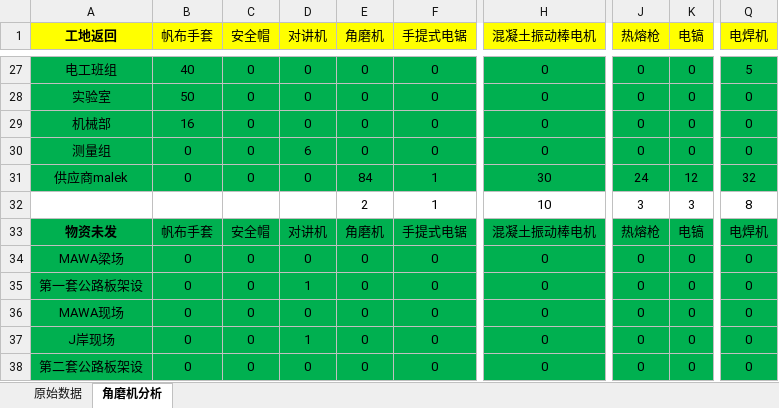
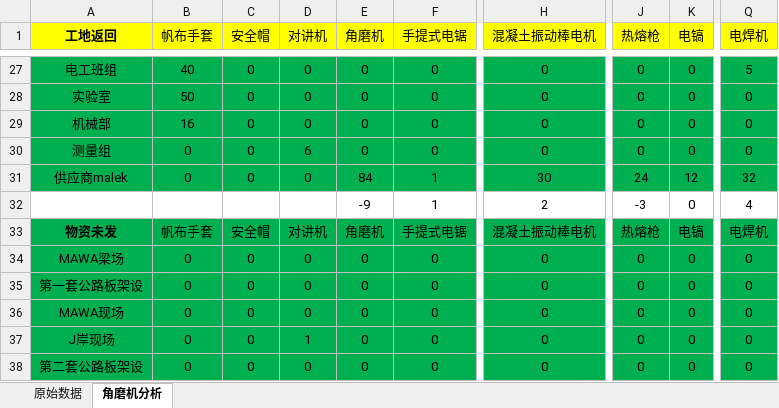
Before and after one commit to dangersouscar/computer, an Excel workbook: 角磨机分析.xlsx, sheet 角磨机分析, drawn as a sheet; only a part is shown, gaps mark what is left out; values as stored, in another font and other column widths than the file's, no borders; conditional formats not drawn; the diff covers the shown part only; the diff names each change by its address in the sheet, - before the commit and + after, or states it on an @@ line.

```diff
--- a/角磨机分析.xlsx (sheet 角磨机分析)
+++ b/角磨机分析.xlsx (sheet 角磨机分析)
-E32 (角磨机): 2
+E32 (角磨机): -9
-H32 (混凝土振动棒电机): 10
+H32 (混凝土振动棒电机): 2
-J32 (热熔枪): 3
+J32 (热熔枪): -3
-K32 (电镐): 3
+K32 (电镐): 0
-Q32 (电焊机): 8
+Q32 (电焊机): 4
-D35 (对讲机): 1
+D35 (对讲机): 0
```
Also changed, not shown: 24 edited cells elsewhere in this sheet, sheet 原始数据, 安全帽名单.xlsx, 5 other files.
